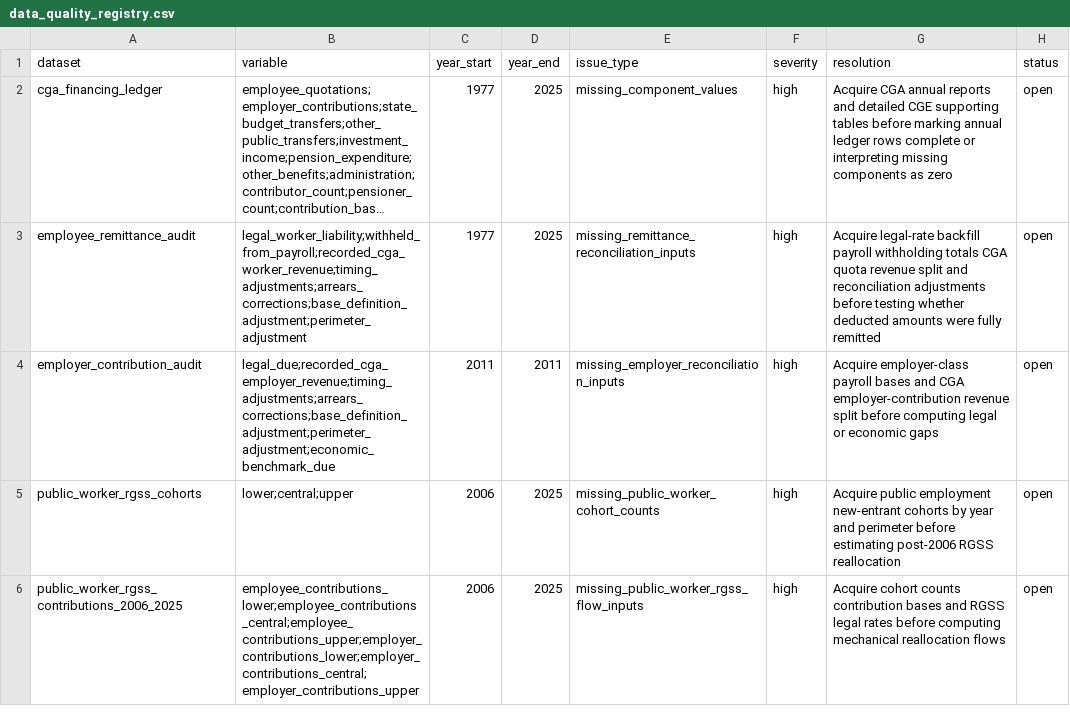
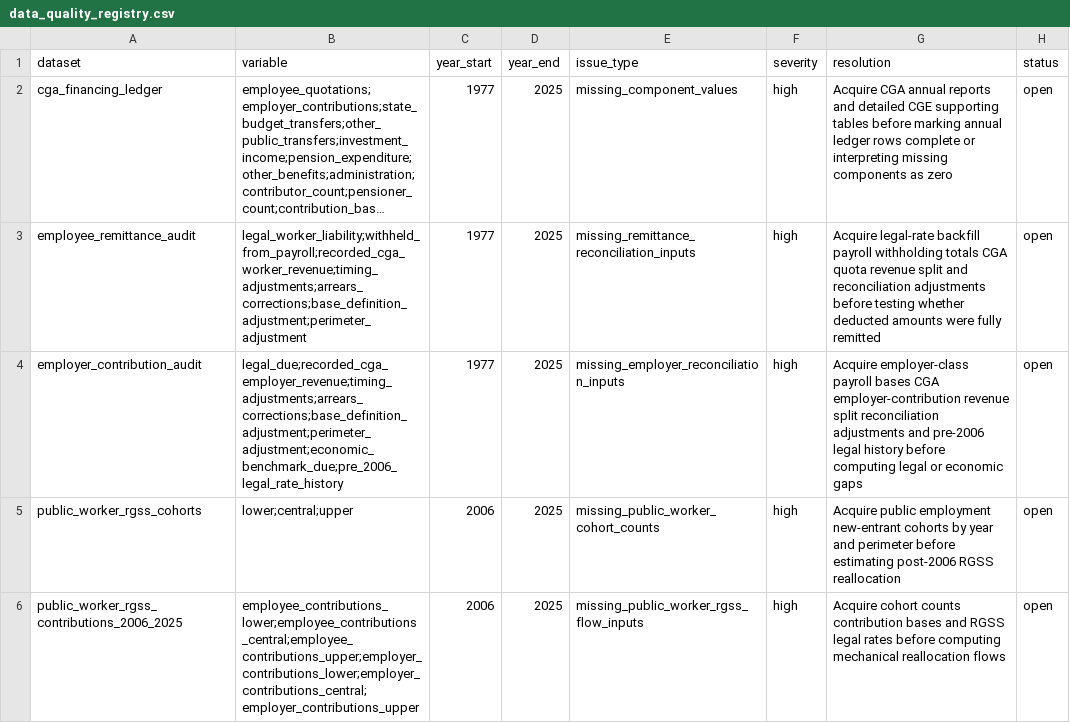
Before and after one commit to DiogoRibeiro7/portugal-public-pension-financing, a CSV file: evidence/data_quality_registry.csv, drawn as a sheet; only a part is shown; long unchanged cells end in …; the diff names each change by its address in the sheet, - before the commit and + after, or states it on an @@ line.

Commit message:
Add employer contribution gate

```diff
--- a/evidence/data_quality_registry.csv
+++ b/evidence/data_quality_registry.csv
-B4 (variable): legal_due;recorded_cga_employer_revenue;timing_adjustments;arrears_corrections;base_definition_adjustment;perimeter_adjustment;economic_benchmark_due
+B4 (variable): legal_due;recorded_cga_employer_revenue;timing_adjustments;arrears_corrections;base_definition_adjustment;perimeter_adjustment;economic_benchmark_due;pre_2006_legal_rate_history
-C4 (year_start): 2011
+C4 (year_start): 1977
-D4 (year_end): 2011
+D4 (year_end): 2025
-G4 (resolution): …payroll bases and CGA employer-contribution revenue split before computing…
+G4 (resolution): …payroll bases CGA employer-contribution revenue split reconciliation adjustments and pre-2006 legal history before computing…
```
Also changed, not shown: evidence/execution_registry.csv, 7 other files.
